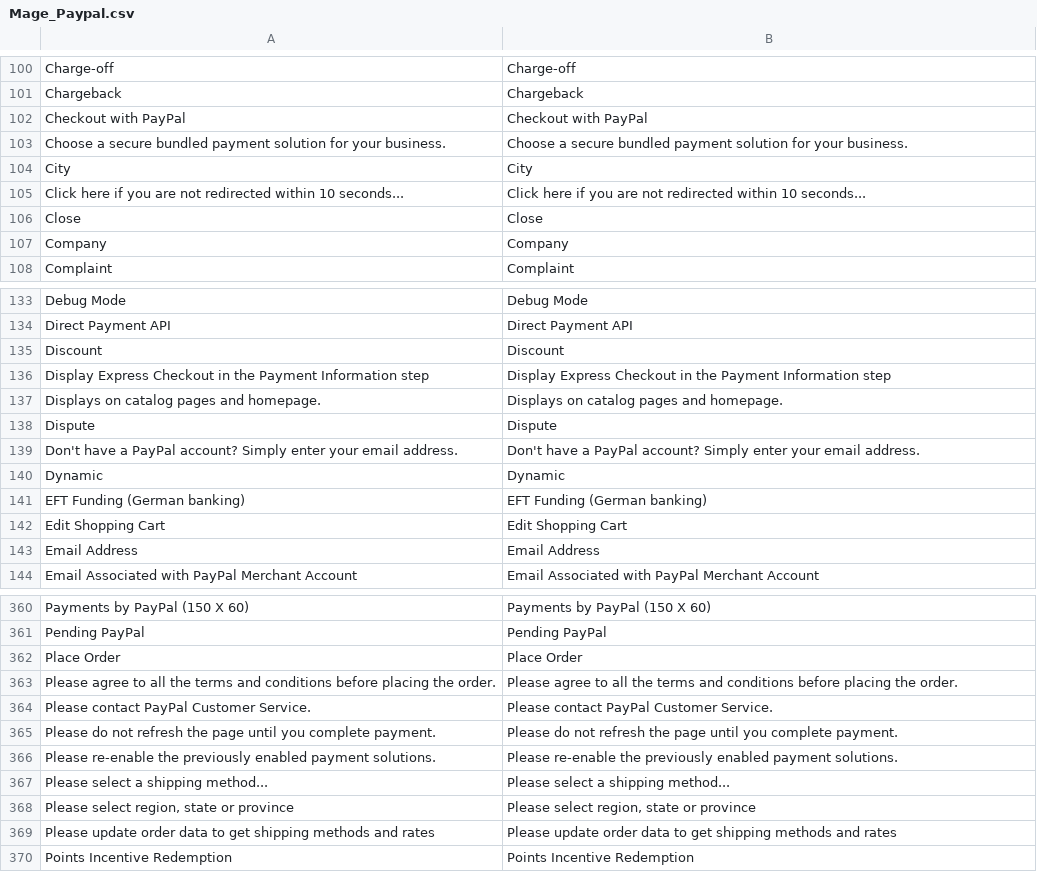
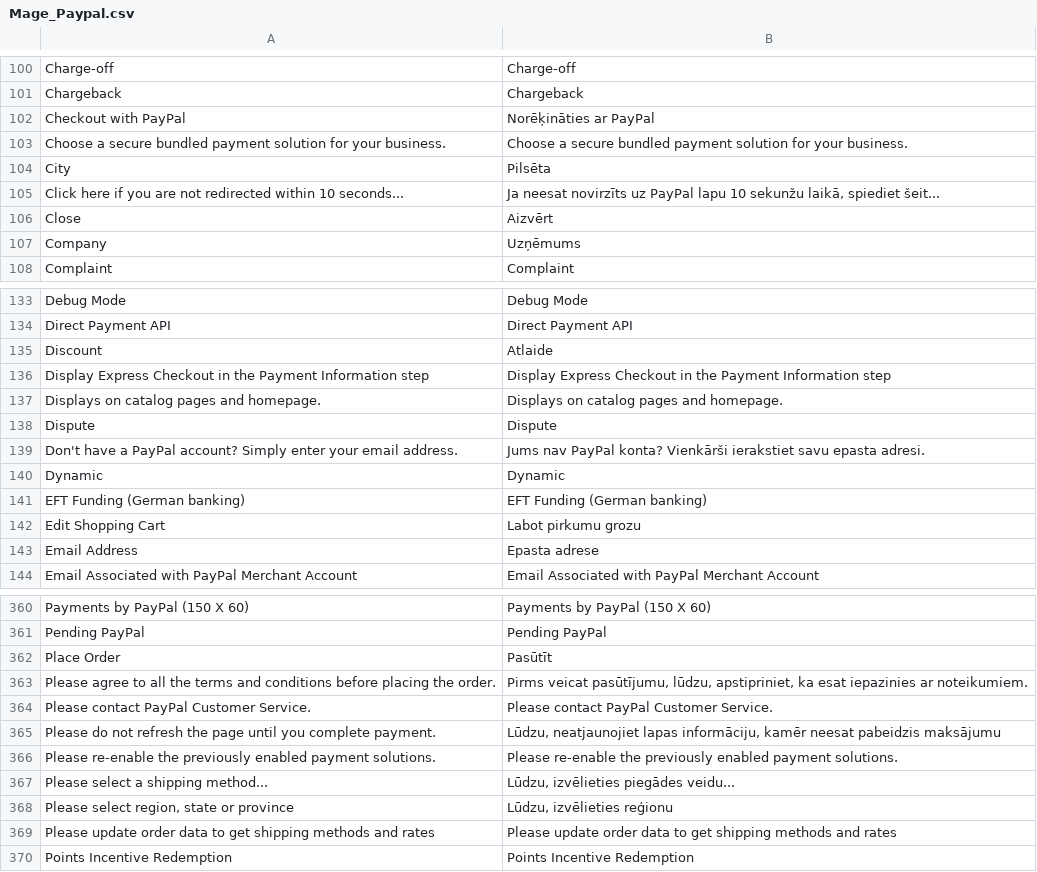
Before and after one commit to LuxTechnology/Magento-lv_LV, a CSV file: app/locale/lv_LV/Mage_Paypal.csv, drawn as a sheet; only a part is shown, gaps mark what is left out; the diff covers the shown part only.

Commit message:
Update Mage_Paypal.csv

```diff
--- a/app/locale/lv_LV/Mage_Paypal.csv
+++ b/app/locale/lv_LV/Mage_Paypal.csv
@@ -101,8 +101,8 @@
 "Chargeback","Chargeback"
-"Checkout with PayPal","Checkout with PayPal"
+"Checkout with PayPal","Norēķināties ar PayPal"
 "Choose a secure bundled payment solution for your business.","Choose a secure bundled payment solution for your business."
-"City","City"
-"Click here if you are not redirected within 10 seconds...","Click here if you are not redirected within 10 seconds..."
-"Close","Close"
-"Company","Company"
+"City","Pilsēta"
+"Click here if you are not redirected within 10 seconds...","Ja neesat novirzīts uz PayPal lapu 10 sekunžu laikā, spiediet šeit..."
+"Close","Aizvērt"
+"Company","Uzņēmums"
 "Complaint","Complaint"
@@ -134,3 +134,3 @@
 "Direct Payment API","Direct Payment API"
-"Discount","Discount"
+"Discount","Atlaide"
 "Display Express Checkout in the Payment Information step","Display Express Checkout in the Payment Information step"
@@ -138,7 +138,7 @@
 "Dispute","Dispute"
-"Don't have a PayPal account? Simply enter your email address.","Don't have a PayPal account? Simply enter your email address."
+"Don't have a PayPal account? Simply enter your email address.","Jums nav PayPal konta? Vienkārši ierakstiet savu epasta adresi."
 "Dynamic","Dynamic"
 "EFT Funding (German banking)","EFT Funding (German banking)"
-"Edit Shopping Cart","Edit Shopping Cart"
-"Email Address","Email Address"
+"Edit Shopping Cart","Labot pirkumu grozu"
+"Email Address","Epasta adrese"
 "Email Associated with PayPal Merchant Account","Email Associated with PayPal Merchant Account"
@@ -361,9 +361,9 @@
 "Pending PayPal","Pending PayPal"
-"Place Order","Place Order"
-"Please agree to all the terms and conditions before placing the order.","Please agree to all the terms and conditions before placing the order."
+"Place Order","Pasūtīt"
+"Please agree to all the terms and conditions before placing the order.","Pirms veicat pasūtījumu, lūdzu, apstipriniet, ka esat iepazinies ar noteikumiem."
 "Please contact PayPal Customer Service.","Please contact PayPal Customer Service."
-"Please do not refresh the page until you complete payment.","Please do not refresh the page until you complete payment."
+"Please do not refresh the page until you complete payment.","Lūdzu, neatjaunojiet lapas informāciju, kamēr neesat pabeidzis maksājumu"
 "Please re-enable the previously enabled payment solutions.","Please re-enable the previously enabled payment solutions."
-"Please select a shipping method...","Please select a shipping method..."
-"Please select region, state or province","Please select region, state or province"
+"Please select a shipping method...","Lūdzu, izvēlieties piegādes veidu..."
+"Please select region, state or province","Lūdzu, izvēlieties reģionu"
 "Please update order data to get shipping methods and rates","Please update order data to get shipping methods and rates"
```
Also changed, not shown: 27 edited cells elsewhere in this file.
